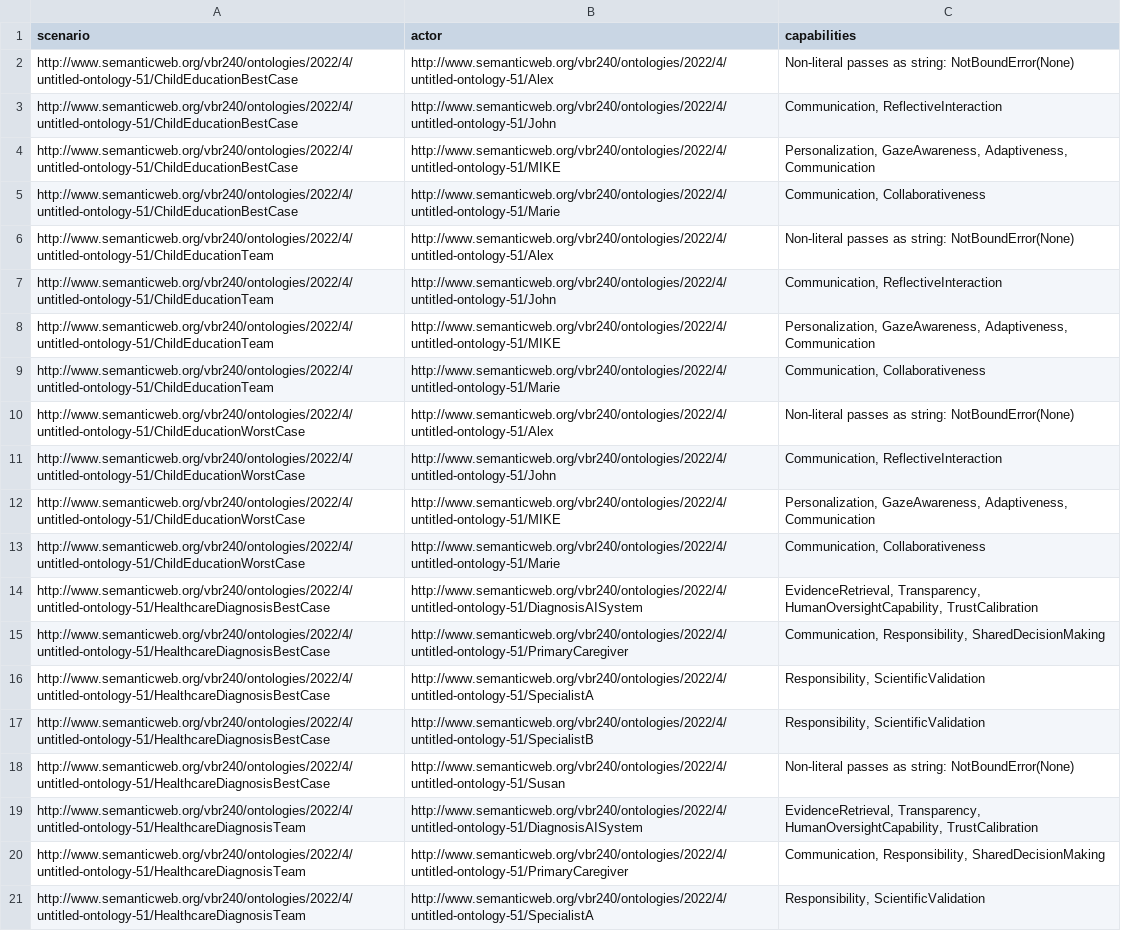
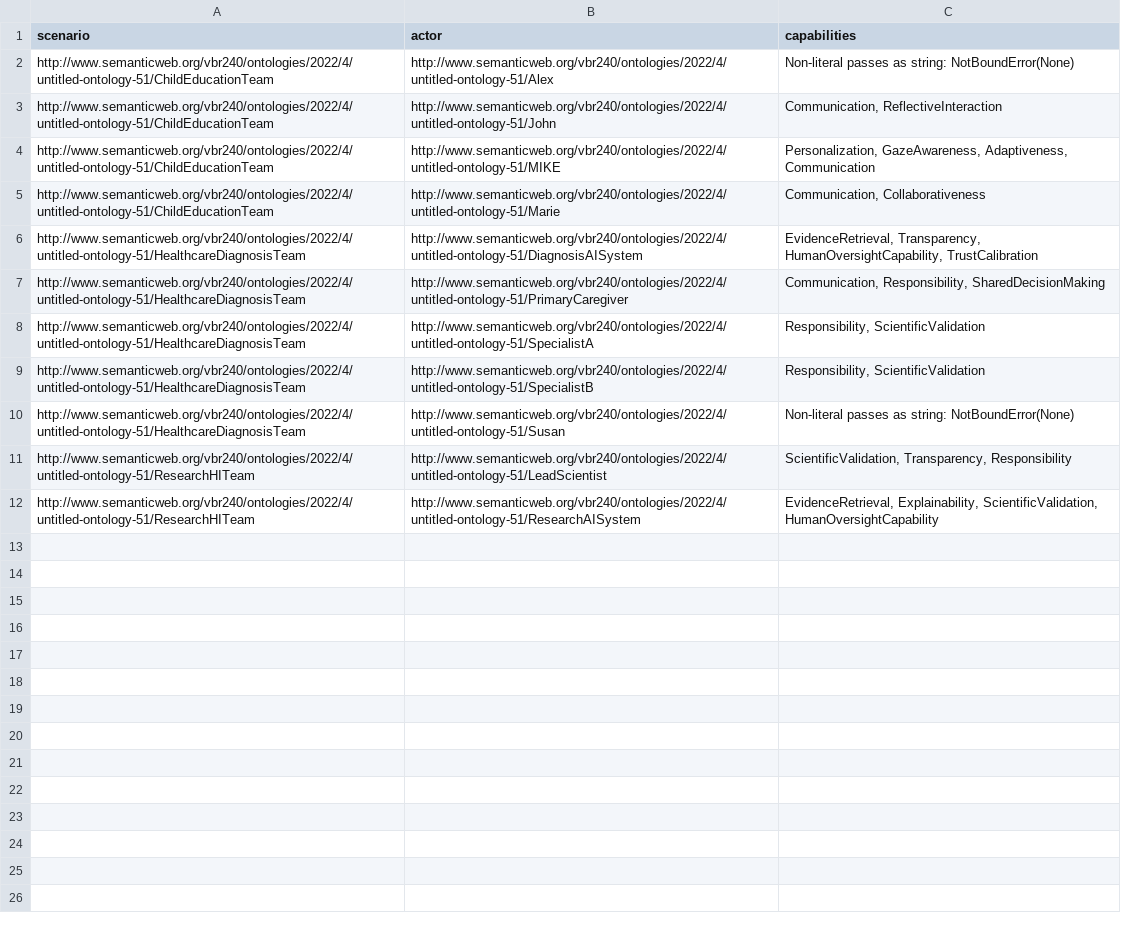
Before and after one commit to FieBergli/KG_project, a CSV file: kg_outputs/q6_actor_capabilities_per_scenario.csv, drawn as a sheet; only a part is shown; the shorter side is filled out with more unchanged rows; the diff covers the shown part only; the diff names each change by its address in the sheet, - before the commit and + after, or states it on an @@ line.

```diff
--- a/kg_outputs/q6_actor_capabilities_per_scenario.csv
+++ b/kg_outputs/q6_actor_capabilities_per_scenario.csv
-row 2: http://www.semanticweb.org/vbr240/ontologies/2022/4/untitled-ontology-51/ChildEducationBestCase | http://www.semanticweb.org/vbr240/ontologies/2022/4/untitled-ontology-51/Alex | Non-literal passes as string: NotBoundError(None)
-row 3: http://www.semanticweb.org/vbr240/ontologies/2022/4/untitled-ontology-51/ChildEducationBestCase | http://www.semanticweb.org/vbr240/ontologies/2022/4/untitled-ontology-51/John | Communication, ReflectiveInteraction
-row 4: http://www.semanticweb.org/vbr240/ontologies/2022/4/untitled-ontology-51/ChildEducationBestCase | http://www.semanticweb.org/vbr240/ontologies/2022/4/untitled-ontology-51/MIKE | Personalization, GazeAwareness, Adaptiveness, Communication
-row 5: http://www.semanticweb.org/vbr240/ontologies/2022/4/untitled-ontology-51/ChildEducationBestCase | http://www.semanticweb.org/vbr240/ontologies/2022/4/untitled-ontology-51/Marie | Communication, Collaborativeness
-row 10: http://www.semanticweb.org/vbr240/ontologies/2022/4/untitled-ontology-51/ChildEducationWorstCase | http://www.semanticweb.org/vbr240/ontologies/2022/4/untitled-ontology-51/Alex | Non-literal passes as string: NotBoundError(None)
-row 11: http://www.semanticweb.org/vbr240/ontologies/2022/4/untitled-ontology-51/ChildEducationWorstCase | http://www.semanticweb.org/vbr240/ontologies/2022/4/untitled-ontology-51/John | Communication, ReflectiveInteraction
-row 12: http://www.semanticweb.org/vbr240/ontologies/2022/4/untitled-ontology-51/ChildEducationWorstCase | http://www.semanticweb.org/vbr240/ontologies/2022/4/untitled-ontology-51/MIKE | Personalization, GazeAwareness, Adaptiveness, Communication
-row 13: http://www.semanticweb.org/vbr240/ontologies/2022/4/untitled-ontology-51/ChildEducationWorstCase | http://www.semanticweb.org/vbr240/ontologies/2022/4/untitled-ontology-51/Marie | Communication, Collaborativeness
-row 14: http://www.semanticweb.org/vbr240/ontologies/2022/4/untitled-ontology-51/HealthcareDiagnosisBestCase | http://www.semanticweb.org/vbr240/ontologies/2022/4/untitled-ontology-51/DiagnosisAISystem | EvidenceRetrieval, Transparency, HumanOversightCapability, TrustCalibration
-row 15: http://www.semanticweb.org/vbr240/ontologies/2022/4/untitled-ontology-51/HealthcareDiagnosisBestCase | http://www.semanticweb.org/vbr240/ontologies/2022/4/untitled-ontology-51/PrimaryCaregiver | Communication, Responsibility, SharedDecisionMaking
-row 16: http://www.semanticweb.org/vbr240/ontologies/2022/4/untitled-ontology-51/HealthcareDiagnosisBestCase | http://www.semanticweb.org/vbr240/ontologies/2022/4/untitled-ontology-51/SpecialistA | Responsibility, ScientificValidation
-row 17: http://www.semanticweb.org/vbr240/ontologies/2022/4/untitled-ontology-51/HealthcareDiagnosisBestCase | http://www.semanticweb.org/vbr240/ontologies/2022/4/untitled-ontology-51/SpecialistB | Responsibility, ScientificValidation
-row 18: http://www.semanticweb.org/vbr240/ontologies/2022/4/untitled-ontology-51/HealthcareDiagnosisBestCase | http://www.semanticweb.org/vbr240/ontologies/2022/4/untitled-ontology-51/Susan | Non-literal passes as string: NotBoundError(None)
```
Also changed, not shown: 9 removed rows elsewhere in this file, kg_outputs/predicted_missing_links.csv, kg_outputs/q2_cross_domain_papers.csv, 10 other files.
